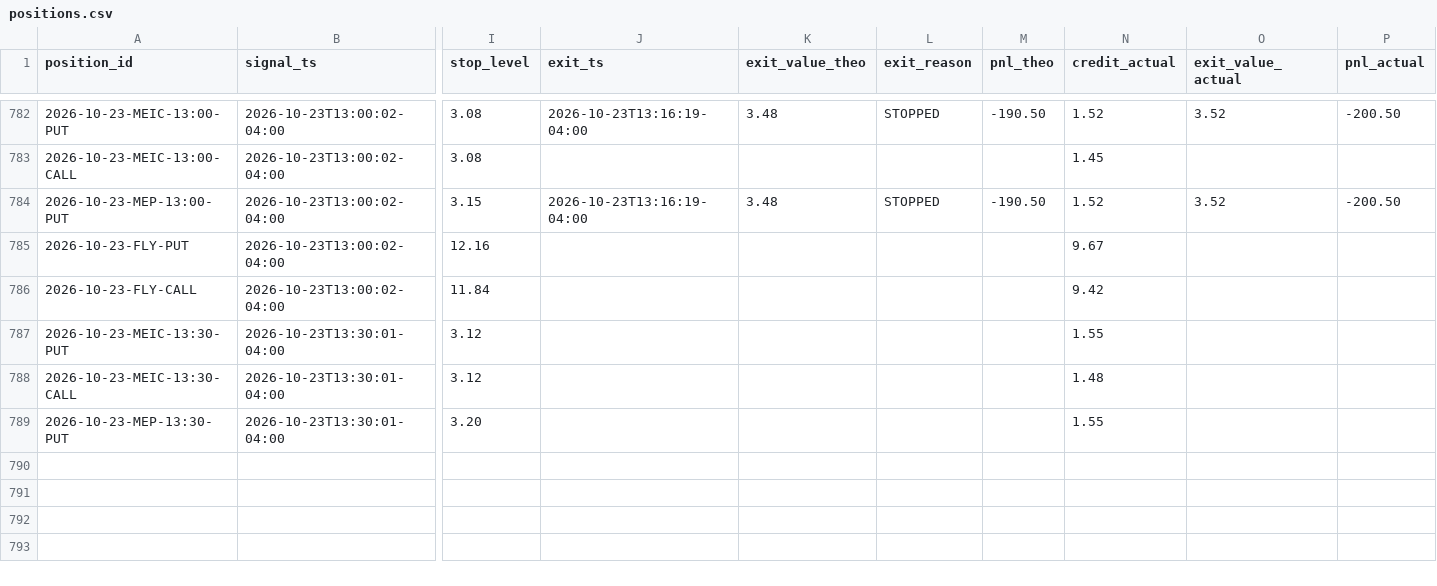
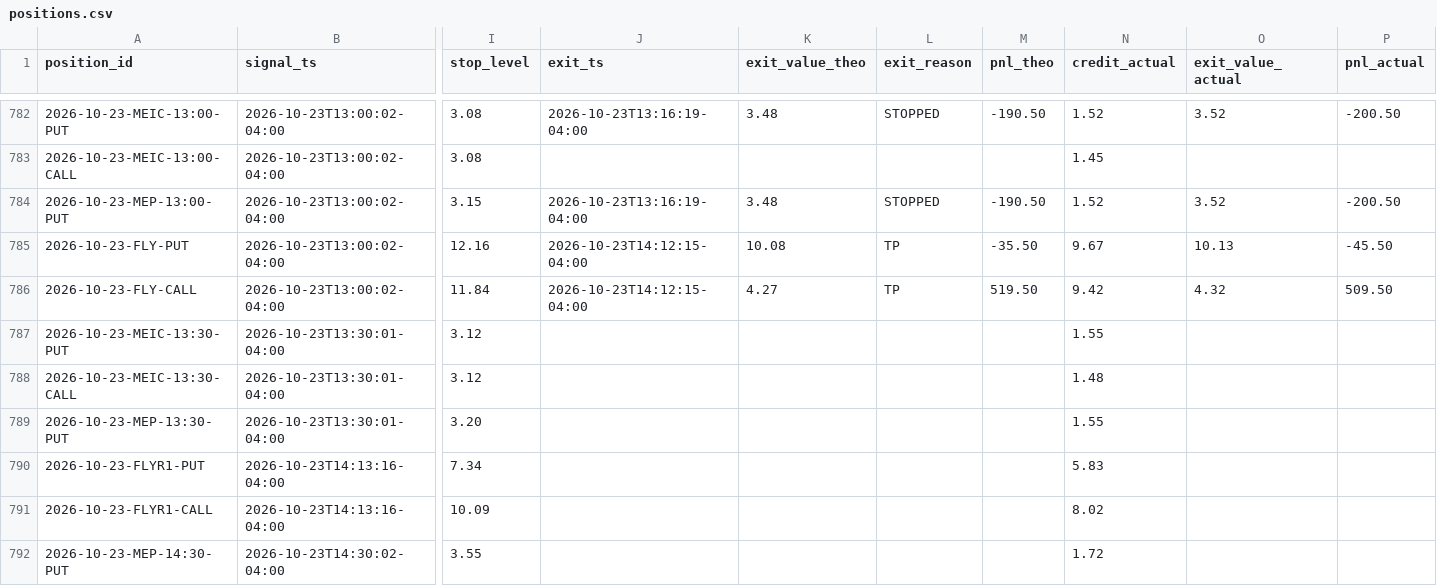
Before and after one commit to alwahedi-netizen/spx-0DTE-v1, a CSV file: data/paper/positions.csv, drawn as a sheet; only a part is shown, gaps mark what is left out; rows hold the shown columns only; the diff names each change by its address in the sheet, - before the commit and + after, or states it on an @@ line.

```diff
--- a/data/paper/positions.csv
+++ b/data/paper/positions.csv
-J785:J786 (exit_ts): (empty)
+J785:J786 (exit_ts): 2026-10-23T14:12:15-04:00
-K785 (exit_value_theo): (empty)
+K785 (exit_value_theo): 10.08
-L785:L786 (exit_reason): (empty)
+L785:L786 (exit_reason): TP
-M785 (pnl_theo): (empty)
+M785 (pnl_theo): -35.50
-O785 (exit_value_actual): (empty)
+O785 (exit_value_actual): 10.13
-P785 (pnl_actual): (empty)
+P785 (pnl_actual): -45.50
-K786 (exit_value_theo): (empty)
+K786 (exit_value_theo): 4.27
-M786 (pnl_theo): (empty)
+M786 (pnl_theo): 519.50
-O786 (exit_value_actual): (empty)
+O786 (exit_value_actual): 4.32
-P786 (pnl_actual): (empty)
+P786 (pnl_actual): 509.50
+row 790: 2026-10-23-FLYR1-PUT | 2026-10-23T14:13:16-04:00 | 7.34 |  |  |  |  | 5.83
+row 791: 2026-10-23-FLYR1-CALL | 2026-10-23T14:13:16-04:00 | 10.09 |  |  |  |  | 8.02
+row 792: 2026-10-23-MEP-14:30-PUT | 2026-10-23T14:30:02-04:00 | 3.55 |  |  |  |  | 1.72
```
Also changed, not shown: data/paper/signals.csv, 2 other files.
